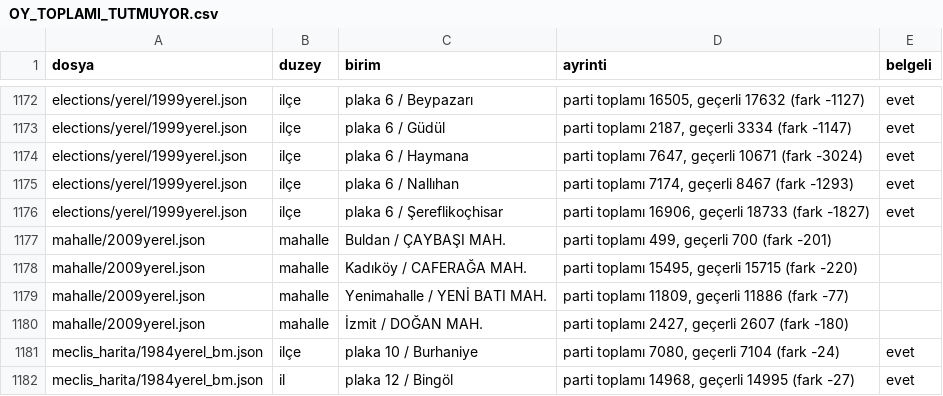
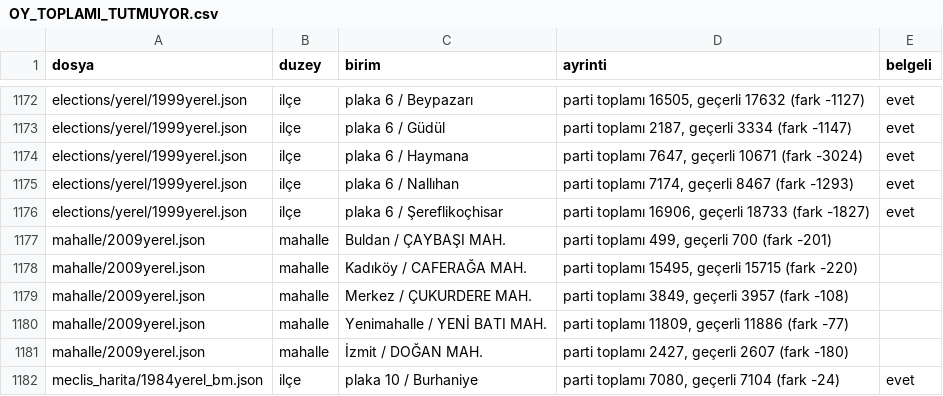
Before and after one commit to hamiKumbasae/turkiye-secim-haritasi, a CSV file: docs/rapor/veri_denetimi/OY_TOPLAMI_TUTMUYOR.csv, drawn as a sheet; only a part is shown, gaps mark what is left out; the shorter side is filled out with more unchanged rows.

```diff
--- a/docs/rapor/veri_denetimi/OY_TOPLAMI_TUTMUYOR.csv
+++ b/docs/rapor/veri_denetimi/OY_TOPLAMI_TUTMUYOR.csv
@@ -1178,2 +1178,3 @@ mahalle/2009yerel.json,mahalle,Buldan / ÇAYBAŞI MAH.,"parti toplamı 499, geç
 mahalle/2009yerel.json,mahalle,Kadıköy / CAFERAĞA MAH.,"parti toplamı 15495, geçerli 15715 (fark -220)",
+mahalle/2009yerel.json,mahalle,Merkez / ÇUKURDERE MAH.,"parti toplamı 3849, geçerli 3957 (fark -108)",
 mahalle/2009yerel.json,mahalle,Yenimahalle / YENİ BATI MAH.,"parti toplamı 11809, geçerli 11886 (fark -77)",
```
Also changed, not shown: docs/rapor/veri_denetimi/KAZANAN_DIGER.csv, docs/rapor/veri_denetimi/MAHALLE_SECMEN_SICRAMASI.csv, 41 other files.
